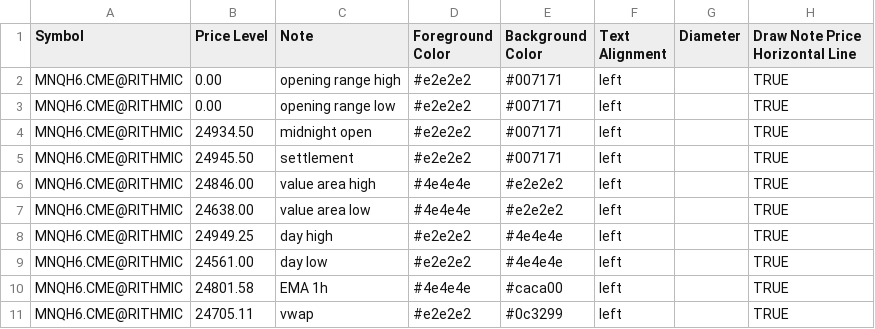
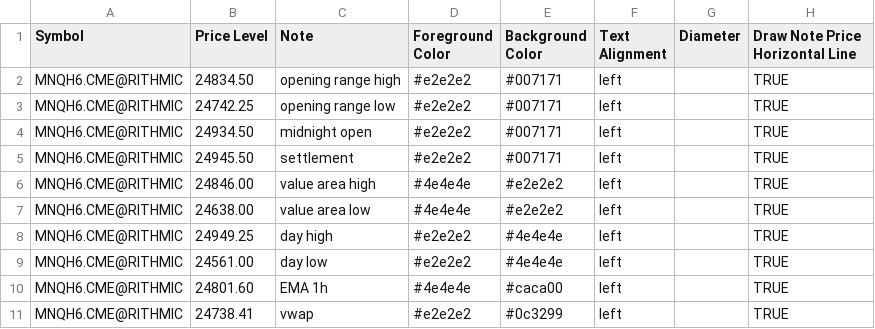
Before and after one commit to chschmelzer/bookmap-levels, a CSV file: mnq_levels.csv, drawn as a sheet.

Commit message:
Auto update levels 2026-03-12 16:20:59

```diff
--- a/mnq_levels.csv
+++ b/mnq_levels.csv
@@ -1,4 +1,4 @@
 Symbol,Price Level,Note,Foreground Color,Background Color,Text Alignment,Diameter,Draw Note Price Horizontal Line
-MNQH6.CME@RITHMIC,0.00,opening range high,#e2e2e2,#007171,left,,TRUE
-MNQH6.CME@RITHMIC,0.00,opening range low,#e2e2e2,#007171,left,,TRUE
+MNQH6.CME@RITHMIC,24834.50,opening range high,#e2e2e2,#007171,left,,TRUE
+MNQH6.CME@RITHMIC,24742.25,opening range low,#e2e2e2,#007171,left,,TRUE
 MNQH6.CME@RITHMIC,24934.50,midnight open,#e2e2e2,#007171,left,,TRUE
@@ -9,3 +9,3 @@ MNQH6.CME@RITHMIC,24949.25,day high,#e2e2e2,#4e4e4e,left,,TRUE
 MNQH6.CME@RITHMIC,24561.00,day low,#e2e2e2,#4e4e4e,left,,TRUE
-MNQH6.CME@RITHMIC,24801.58,EMA 1h,#4e4e4e,#caca00,left,,TRUE
-MNQH6.CME@RITHMIC,24705.11,vwap,#e2e2e2,#0c3299,left,,TRUE
+MNQH6.CME@RITHMIC,24801.60,EMA 1h,#4e4e4e,#caca00,left,,TRUE
+MNQH6.CME@RITHMIC,24738.41,vwap,#e2e2e2,#0c3299,left,,TRUE
```
Also changed, not shown: es_levels.csv, gc_levels.csv, 4 other files.
